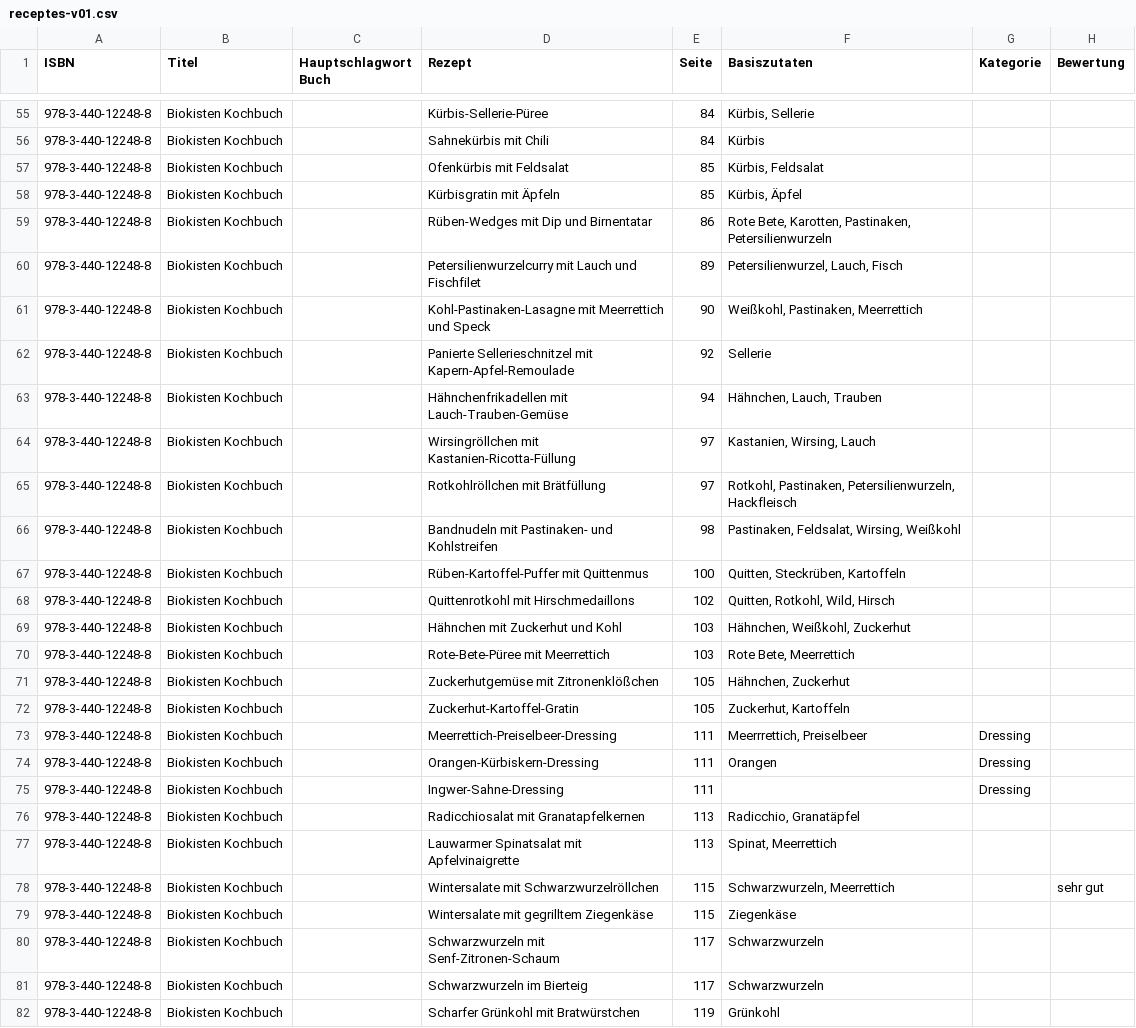
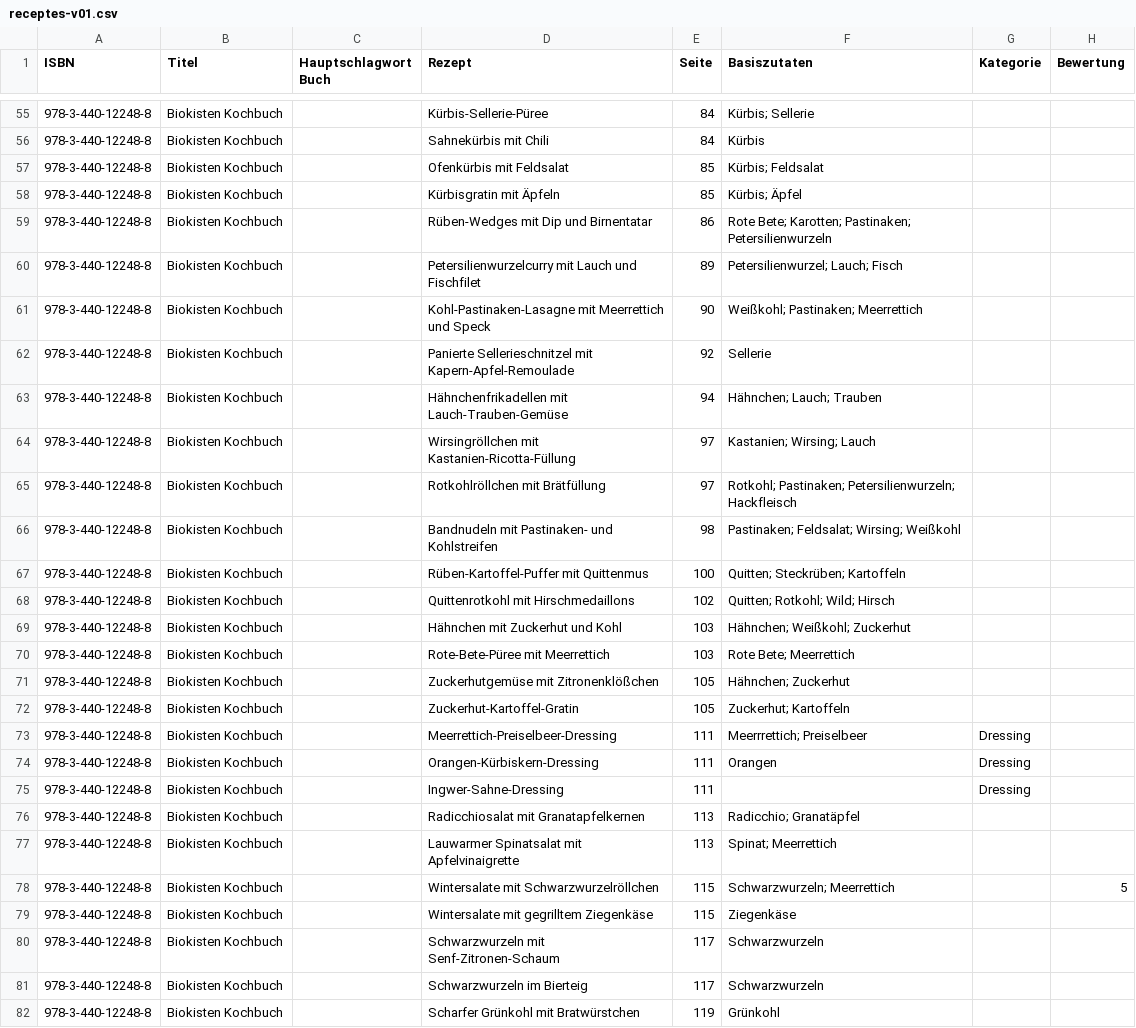
Before and after one commit to alacambra/ruthchenchens-cooking-helper, a CSV file: cookinghelper/data/receptes-v01.csv, drawn as a sheet; only a part is shown, gaps mark what is left out; the diff covers the shown part only.

```diff
--- a/cookinghelper/data/receptes-v01.csv
+++ b/cookinghelper/data/receptes-v01.csv
@@ -55,25 +55,25 @@ ISBN,Titel,Hauptschlagwort Buch,Rezept,Seite,Basiszutaten,Kategorie,Bewertung
-978-3-440-12248-8,Biokisten Kochbuch,,Kürbis-Sellerie-Püree,84,"Kürbis, Sellerie",,
+978-3-440-12248-8,Biokisten Kochbuch,,Kürbis-Sellerie-Püree,84,Kürbis; Sellerie,,
 978-3-440-12248-8,Biokisten Kochbuch,,Sahnekürbis mit Chili,84,Kürbis,,
-978-3-440-12248-8,Biokisten Kochbuch,,Ofenkürbis mit Feldsalat,85,"Kürbis, Feldsalat",,
-978-3-440-12248-8,Biokisten Kochbuch,,Kürbisgratin mit Äpfeln,85,"Kürbis, Äpfel",,
-978-3-440-12248-8,Biokisten Kochbuch,,Rüben-Wedges mit Dip und Birnentatar,86,"Rote Bete, Karotten, Pastinaken, Petersilienwurzeln",,
-978-3-440-12248-8,Biokisten Kochbuch,,Petersilienwurzelcurry mit Lauch und Fischfilet,89,"Petersilienwurzel, Lauch, Fisch",,
-978-3-440-12248-8,Biokisten Kochbuch,,Kohl-Pastinaken-Lasagne mit Meerrettich und Speck,90,"Weißkohl, Pastinaken, Meerrettich",,
+978-3-440-12248-8,Biokisten Kochbuch,,Ofenkürbis mit Feldsalat,85,Kürbis; Feldsalat,,
+978-3-440-12248-8,Biokisten Kochbuch,,Kürbisgratin mit Äpfeln,85,Kürbis; Äpfel,,
+978-3-440-12248-8,Biokisten Kochbuch,,Rüben-Wedges mit Dip und Birnentatar,86,Rote Bete; Karotten; Pastinaken; Petersilienwurzeln,,
+978-3-440-12248-8,Biokisten Kochbuch,,Petersilienwurzelcurry mit Lauch und Fischfilet,89,Petersilienwurzel; Lauch; Fisch,,
+978-3-440-12248-8,Biokisten Kochbuch,,Kohl-Pastinaken-Lasagne mit Meerrettich und Speck,90,Weißkohl; Pastinaken; Meerrettich,,
 978-3-440-12248-8,Biokisten Kochbuch,,Panierte Sellerieschnitzel mit Kapern-Apfel-Remoulade,92,Sellerie,,
-978-3-440-12248-8,Biokisten Kochbuch,,Hähnchenfrikadellen mit Lauch-Trauben-Gemüse,94,"Hähnchen, Lauch, Trauben",,
-978-3-440-12248-8,Biokisten Kochbuch,,Wirsingröllchen mit Kastanien-Ricotta-Füllung,97,"Kastanien, Wirsing, Lauch",,
-978-3-440-12248-8,Biokisten Kochbuch,,Rotkohlröllchen mit Brätfüllung,97,"Rotkohl, Pastinaken, Petersilienwurzeln, Hackfleisch",,
-978-3-440-12248-8,Biokisten Kochbuch,,Bandnudeln mit Pastinaken- und Kohlstreifen,98,"Pastinaken, Feldsalat, Wirsing, Weißkohl",,
-978-3-440-12248-8,Biokisten Kochbuch,,Rüben-Kartoffel-Puffer mit Quittenmus,100,"Quitten, Steckrüben, Kartoffeln",,
-978-3-440-12248-8,Biokisten Kochbuch,,Quittenrotkohl mit Hirschmedaillons,102,"Quitten, Rotkohl, Wild, Hirsch",,
-978-3-440-12248-8,Biokisten Kochbuch,,Hähnchen mit Zuckerhut und Kohl,103,"Hähnchen, Weißkohl, Zuckerhut",,
-978-3-440-12248-8,Biokisten Kochbuch,,Rote-Bete-Püree mit Meerrettich,103,"Rote Bete, Meerrettich",,
-978-3-440-12248-8,Biokisten Kochbuch,,Zuckerhutgemüse mit Zitronenklößchen,105,"Hähnchen, Zuckerhut",,
-978-3-440-12248-8,Biokisten Kochbuch,,Zuckerhut-Kartoffel-Gratin,105,"Zuckerhut, Kartoffeln",,
-978-3-440-12248-8,Biokisten Kochbuch,,Meerrettich-Preiselbeer-Dressing,111,"Meerrrettich, Preiselbeer",Dressing,
+978-3-440-12248-8,Biokisten Kochbuch,,Hähnchenfrikadellen mit Lauch-Trauben-Gemüse,94,Hähnchen; Lauch; Trauben,,
+978-3-440-12248-8,Biokisten Kochbuch,,Wirsingröllchen mit Kastanien-Ricotta-Füllung,97,Kastanien; Wirsing; Lauch,,
+978-3-440-12248-8,Biokisten Kochbuch,,Rotkohlröllchen mit Brätfüllung,97,Rotkohl; Pastinaken; Petersilienwurzeln; Hackfleisch,,
+978-3-440-12248-8,Biokisten Kochbuch,,Bandnudeln mit Pastinaken- und Kohlstreifen,98,Pastinaken; Feldsalat; Wirsing; Weißkohl,,
+978-3-440-12248-8,Biokisten Kochbuch,,Rüben-Kartoffel-Puffer mit Quittenmus,100,Quitten; Steckrüben; Kartoffeln,,
+978-3-440-12248-8,Biokisten Kochbuch,,Quittenrotkohl mit Hirschmedaillons,102,Quitten; Rotkohl; Wild; Hirsch,,
+978-3-440-12248-8,Biokisten Kochbuch,,Hähnchen mit Zuckerhut und Kohl,103,Hähnchen; Weißkohl; Zuckerhut,,
+978-3-440-12248-8,Biokisten Kochbuch,,Rote-Bete-Püree mit Meerrettich,103,Rote Bete; Meerrettich,,
+978-3-440-12248-8,Biokisten Kochbuch,,Zuckerhutgemüse mit Zitronenklößchen,105,Hähnchen; Zuckerhut,,
+978-3-440-12248-8,Biokisten Kochbuch,,Zuckerhut-Kartoffel-Gratin,105,Zuckerhut; Kartoffeln,,
+978-3-440-12248-8,Biokisten Kochbuch,,Meerrettich-Preiselbeer-Dressing,111,Meerrrettich; Preiselbeer,Dressing,
 978-3-440-12248-8,Biokisten Kochbuch,,Orangen-Kürbiskern-Dressing,111,Orangen,Dressing,
 978-3-440-12248-8,Biokisten Kochbuch,,Ingwer-Sahne-Dressing,111,,Dressing,
-978-3-440-12248-8,Biokisten Kochbuch,,Radicchiosalat mit Granatapfelkernen,113,"Radicchio, Granatäpfel",,
-978-3-440-12248-8,Biokisten Kochbuch,,Lauwarmer Spinatsalat mit Apfelvinaigrette,113,"Spinat, Meerrettich",,
-978-3-440-12248-8,Biokisten Kochbuch,,Wintersalate mit Schwarzwurzelröllchen,115,"Schwarzwurzeln, Meerrettich",,sehr gut
+978-3-440-12248-8,Biokisten Kochbuch,,Radicchiosalat mit Granatapfelkernen,113,Radicchio; Granatäpfel,,
+978-3-440-12248-8,Biokisten Kochbuch,,Lauwarmer Spinatsalat mit Apfelvinaigrette,113,Spinat; Meerrettich,,
+978-3-440-12248-8,Biokisten Kochbuch,,Wintersalate mit Schwarzwurzelröllchen,115,Schwarzwurzeln; Meerrettich,,5
 978-3-440-12248-8,Biokisten Kochbuch,,Wintersalate mit gegrilltem Ziegenkäse,115,Ziegenkäse,,
```
Also changed, not shown: 44 edited cells elsewhere in this file, 2 other files.
